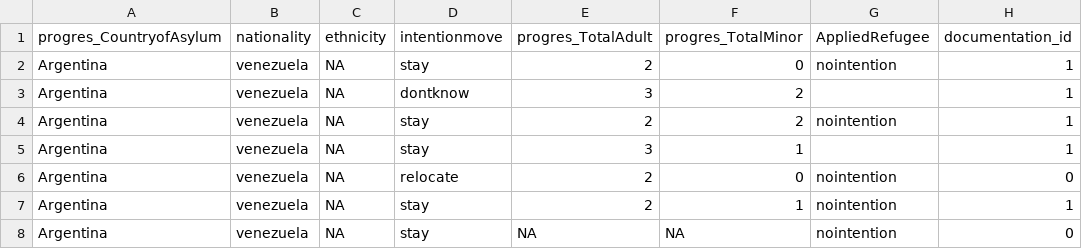
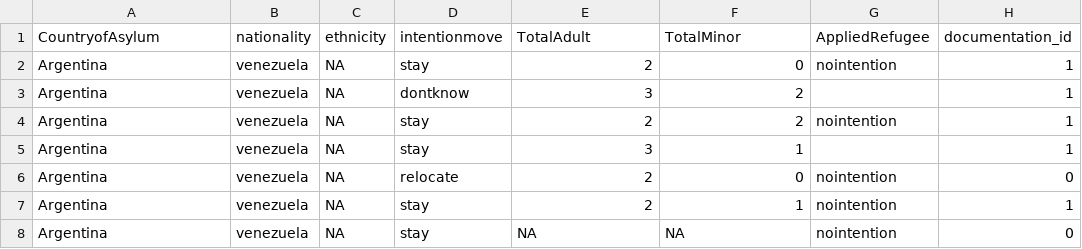
Before and after one commit to taylorfrancisco/Hive-Lab-Refugee-Surveys, a CSV file: Modified Data/HFS_Argentina_.2020_Q4.csv, drawn as a sheet; only a part is shown; the diff names each change by its address in the sheet, - before the commit and + after, or states it on an @@ line.

Commit message:
Add files via upload

```diff
--- a/Modified Data/HFS_Argentina_.2020_Q4.csv
+++ b/Modified Data/HFS_Argentina_.2020_Q4.csv
-A1: progres_CountryofAsylum
+A1: CountryofAsylum
-E1: progres_TotalAdult
+E1: TotalAdult
-F1: progres_TotalMinor
+F1: TotalMinor
```
